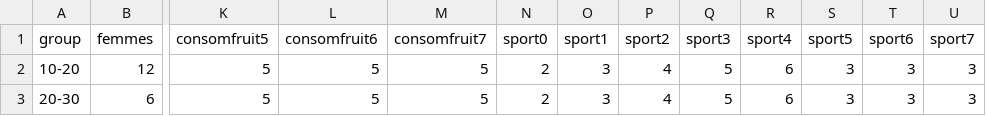
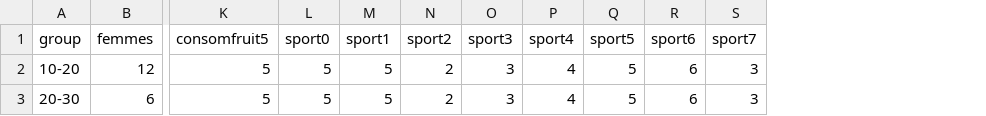
Before and after one commit to SadaouiDyhia/Data_visualisation, a CSV file: data.csv, drawn as a sheet; only a part is shown, gaps mark what is left out; removed rows and columns are numbered as before the commit, all else as after; the diff names each change by its address in the sheet, - before the commit and + after, or states it on an @@ line.

Commit message:
Update data.csv

```diff
--- a/data.csv
+++ b/data.csv
-column L (consomfruit6), rows 2-3: 5 | 5
-column M (consomfruit7), rows 2-3: 5 | 5
-L2:L3 (sport0): 2
+L2:L3 (sport0): 5
-M2:M3 (sport1): 3
+M2:M3 (sport1): 5
-N2:N3 (sport2): 4
+N2:N3 (sport2): 2
-O2:O3 (sport3): 5
+O2:O3 (sport3): 3
-P2:P3 (sport4): 6
+P2:P3 (sport4): 4
-Q2:Q3 (sport5): 3
+Q2:Q3 (sport5): 5
-R2:R3 (sport6): 3
+R2:R3 (sport6): 6
```
